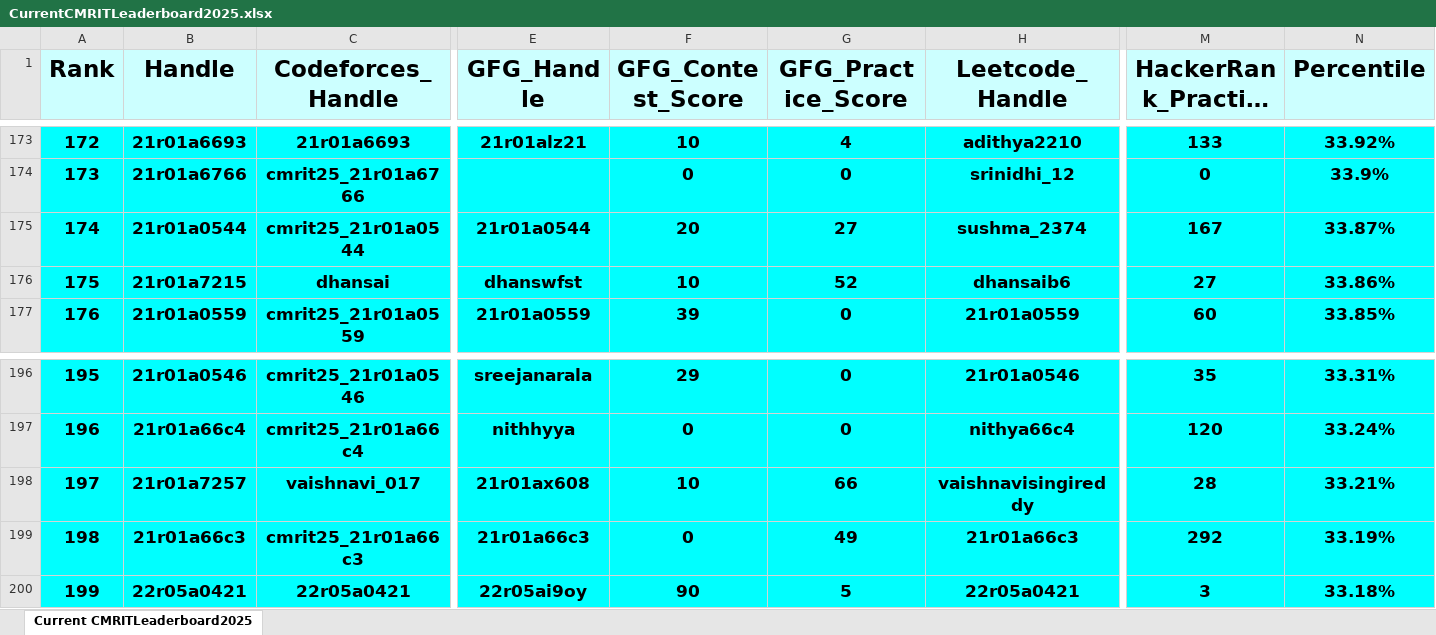
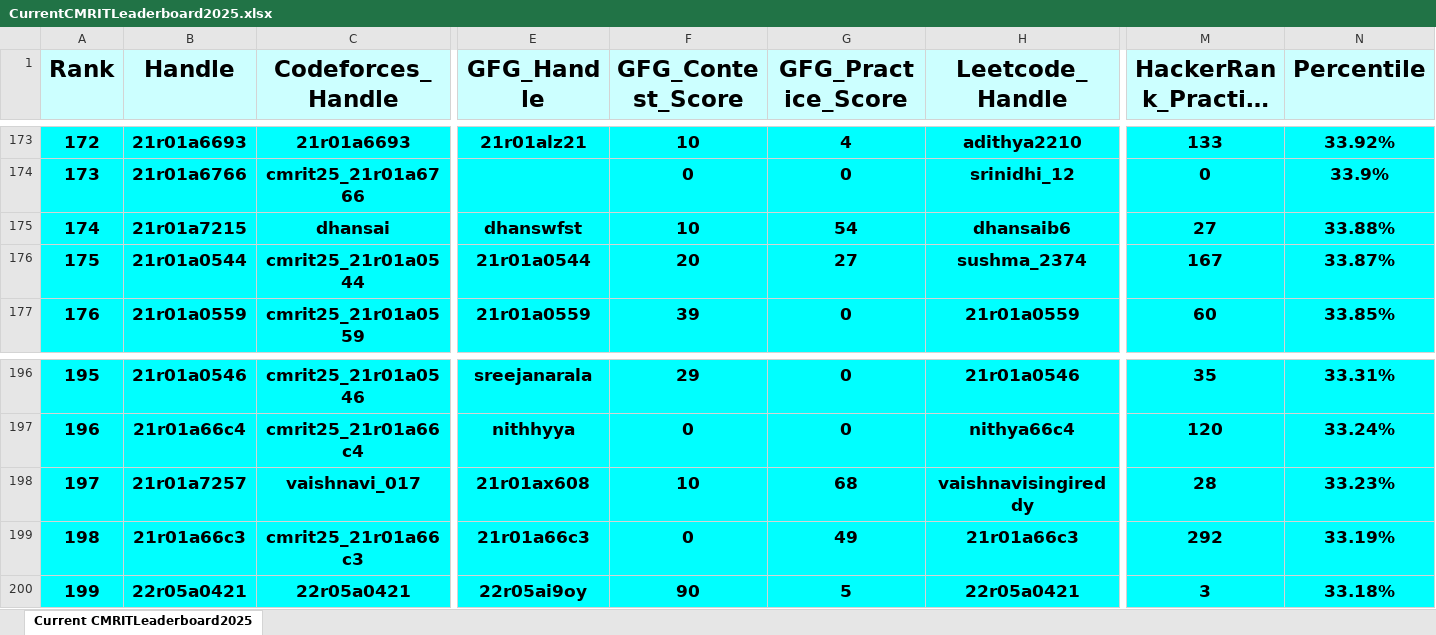
Before and after one commit to gabyah92/CMRIT2025Leaderboard, an Excel workbook: Leaderboards/CurrentCMRITLeaderboard2025.xlsx, sheet Current CMRITLeaderboard2025, drawn as a sheet; only a part is shown, gaps mark what is left out; long unchanged cells end in …; values as stored, in another font and other column widths than the file's, no borders; removed rows and columns are numbered as before the commit, all else as after; rows hold the shown columns only; the diff names each change by its address in the sheet, - before the commit and + after, or states it on an @@ line.

```diff
--- a/Leaderboards/CurrentCMRITLeaderboard2025.xlsx (sheet Current CMRITLeaderboard2025)
+++ b/Leaderboards/CurrentCMRITLeaderboard2025.xlsx (sheet Current CMRITLeaderboard2025)
+row 175: 174 | 21r01a7215 | dhansai | dhanswfst | 10 | 54 | dhansaib6 | 27 | 33.88%
-A176 (Rank): 174
+A176 (Rank): 175
-row 176: 175 | 21r01a7215 | dhansai | dhanswfst | 10 | 52 | dhansaib6 | 27 | 33.86%
-G198 (GFG_Practice_Score): 66
+G198 (GFG_Practice_Score): 68
-N198 (Percentile): 33.21%
+N198 (Percentile): 33.23%
```
